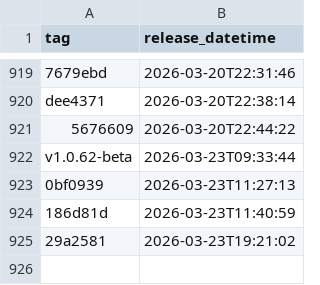
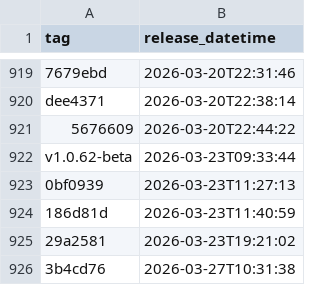
Before and after one commit to NHSDigital/eps-aws-dashboards, a CSV file: _data/dev_deployments.csv, drawn as a sheet; only a part is shown, gaps mark what is left out; the diff names each change by its address in the sheet, - before the commit and + after, or states it on an @@ line.

```diff
--- a/_data/dev_deployments.csv
+++ b/_data/dev_deployments.csv
+row 926: 3b4cd76 | 2026-03-27T10:31:38
```
Also changed, not shown: 1 other file.
